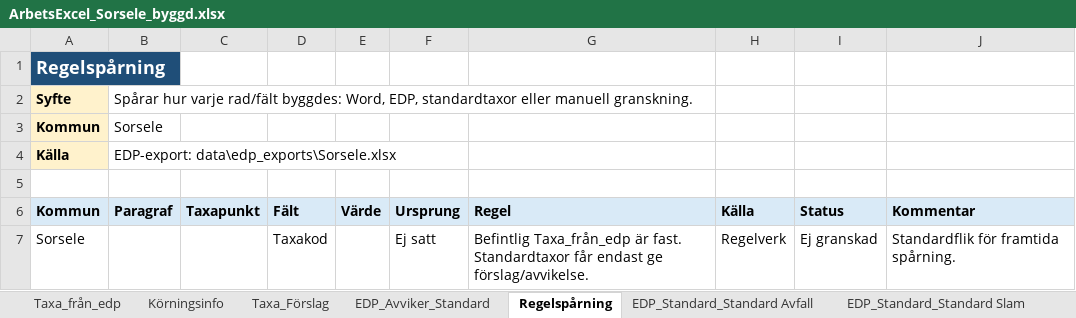
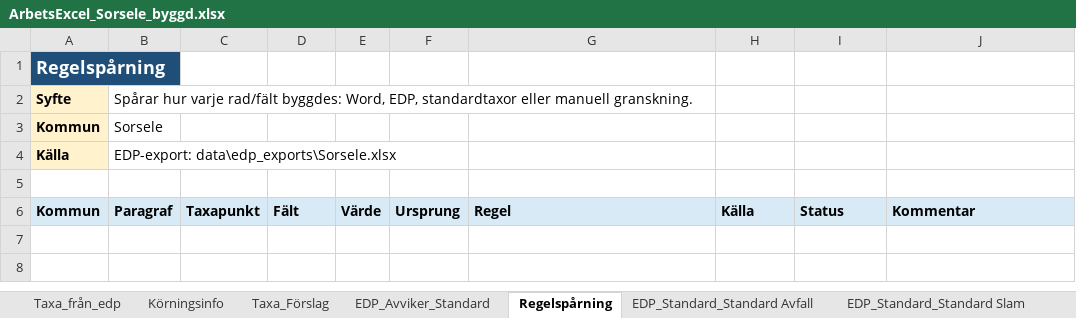
Before and after one commit to plujer/Avfallstaxa-Parser3, an Excel workbook: output/projects/Sorsele/excel/ArbetsExcel_Sorsele_byggd.xlsx, sheet Regelspårning, drawn as a sheet; values as stored, in another font and other column widths than the file's, no borders; table styles not drawn; the diff names each change by its address in the sheet, - before the commit and + after, or states it on an @@ line.

```diff
--- a/output/projects/Sorsele/excel/ArbetsExcel_Sorsele_byggd.xlsx (sheet Regelspårning)
+++ b/output/projects/Sorsele/excel/ArbetsExcel_Sorsele_byggd.xlsx (sheet Regelspårning)
-row 7: Sorsele |  |  | Taxakod |  | Ej satt | Befintlig Taxa_från_edp är fast. Standardtaxor får endast ge förslag/avvikelse. | Regelverk | Ej granskad | Standardflik för framtida spårning.
```
Also changed, not shown: sheet Taxa_Förslag, output/excel/ArbetsExcel_byggd_fran_parser.xlsx, output/projects/Mala/excel/ArbetsExcel_Mala_byggd.xlsx, 21 other files.
